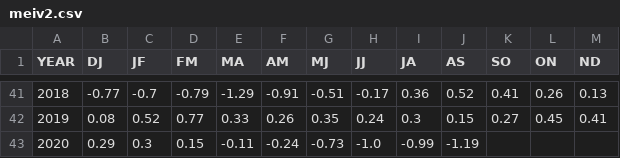
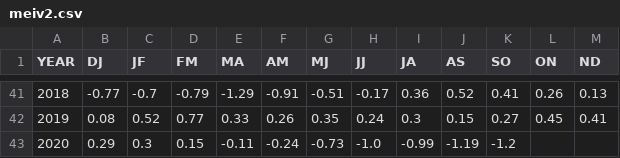
Before and after one commit to UARENForecasting/precip-d3, a CSV file: data/meiv2.csv, drawn as a sheet; only a part is shown, gaps mark what is left out.

```diff
--- a/data/meiv2.csv
+++ b/data/meiv2.csv
@@ -42,2 +42,2 @@ YEAR,DJ,JF,FM,MA,AM,MJ,JJ,JA,AS,SO,ON,ND
 2019,0.08,0.52,0.77,0.33,0.26,0.35,0.24,0.3,0.15,0.27,0.45,0.41
-2020,0.29,0.3,0.15,-0.11,-0.24,-0.73,-1.0,-0.99,-1.19,,,
+2020,0.29,0.3,0.15,-0.11,-0.24,-0.73,-1.0,-0.99,-1.19,-1.2,,
```
Also changed, not shown: data/mei_v1_v2.csv, data/oni.csv, 1 other file.
